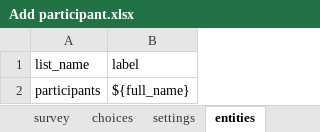
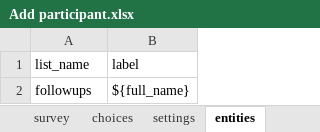
Before and after one commit to chrissyhroberts/ODK_Forms, an Excel workbook: generic_entities/Add participant.xlsx, sheet entities, drawn as a sheet; values as stored, in another font and other column widths than the file's, no borders; charts and pictures not drawn; the diff names each change by its address in the sheet, - before the commit and + after, or states it on an @@ line.

```diff
--- a/generic_entities/Add participant.xlsx (sheet entities)
+++ b/generic_entities/Add participant.xlsx (sheet entities)
-A2 (list_name): participants
+A2 (list_name): followups
```
Also changed, not shown: charts or pictures, generic_entities/Participant follow-up.xlsx, 4 other files.
